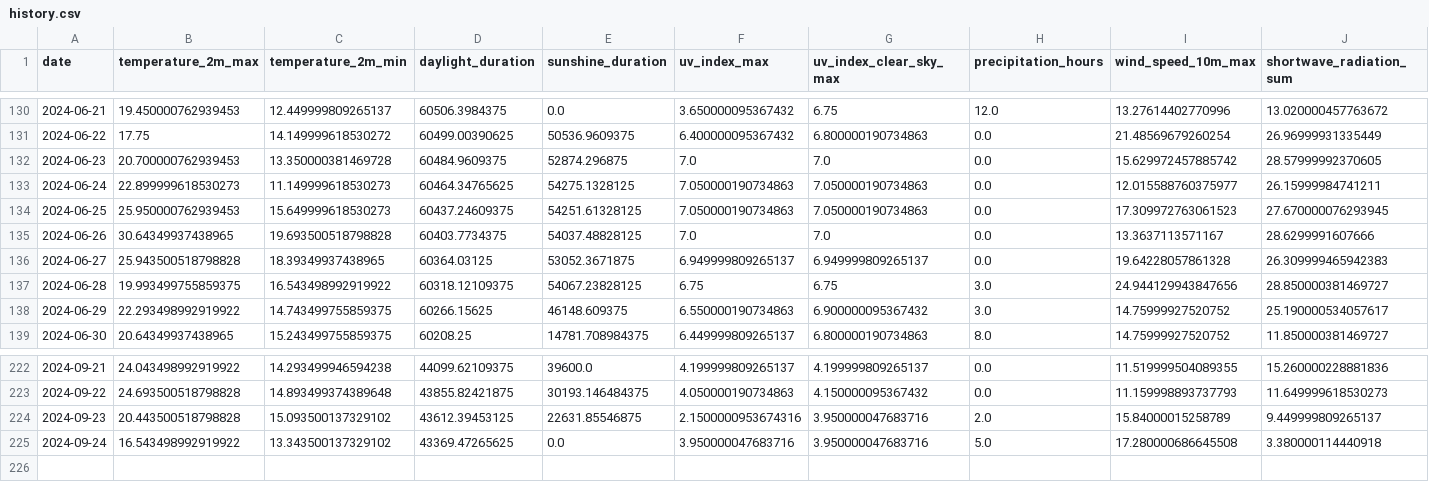
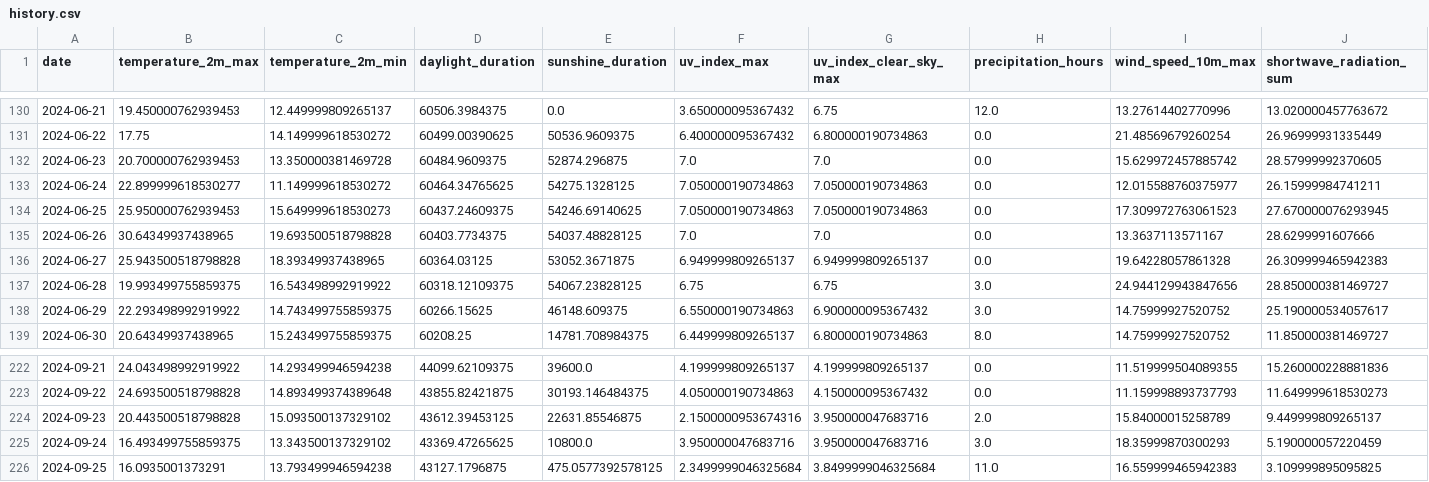
Before and after one commit to koaning/solah, a CSV file: data/history.csv, drawn as a sheet; only a part is shown, gaps mark what is left out.

```diff
--- a/data/history.csv
+++ b/data/history.csv
@@ -132,4 +132,4 @@ date,temperature_2m_max,temperature_2m_min,daylight_duration,sunshine_duration,u
 2024-06-23,20.700000762939453,13.350000381469728,60484.9609375,52874.296875,7.0,7.0,0.0,15.629972457885742,28.57999992370605
-2024-06-24,22.899999618530273,11.149999618530273,60464.34765625,54275.1328125,7.050000190734863,7.050000190734863,0.0,12.015588760375977,26.15999984741211
-2024-06-25,25.950000762939453,15.649999618530273,60437.24609375,54251.61328125,7.050000190734863,7.050000190734863,0.0,17.309972763061523,27.670000076293945
+2024-06-24,22.899999618530277,11.149999618530272,60464.34765625,54275.1328125,7.050000190734863,7.050000190734863,0.0,12.015588760375977,26.15999984741211
+2024-06-25,25.950000762939453,15.649999618530273,60437.24609375,54246.69140625,7.050000190734863,7.050000190734863,0.0,17.309972763061523,27.670000076293945
 2024-06-26,30.64349937438965,19.693500518798828,60403.7734375,54037.48828125,7.0,7.0,0.0,13.3637113571167,28.6299991607666
@@ -224,2 +224,3 @@ date,temperature_2m_max,temperature_2m_min,daylight_duration,sunshine_duration,u
 2024-09-23,20.443500518798828,15.093500137329102,43612.39453125,22631.85546875,2.1500000953674316,3.950000047683716,2.0,15.84000015258789,9.449999809265137
-2024-09-24,16.543498992919922,13.343500137329102,43369.47265625,0.0,3.950000047683716,3.950000047683716,5.0,17.280000686645508,3.380000114440918
+2024-09-24,16.493499755859375,13.343500137329102,43369.47265625,10800.0,3.950000047683716,3.950000047683716,3.0,18.35999870300293,5.190000057220459
+2024-09-25,16.0935001373291,13.793499946594238,43127.1796875,475.0577392578125,2.3499999046325684,3.8499999046325684,11.0,16.559999465942383,3.109999895095825
```
Also changed, not shown: 1 other file.
